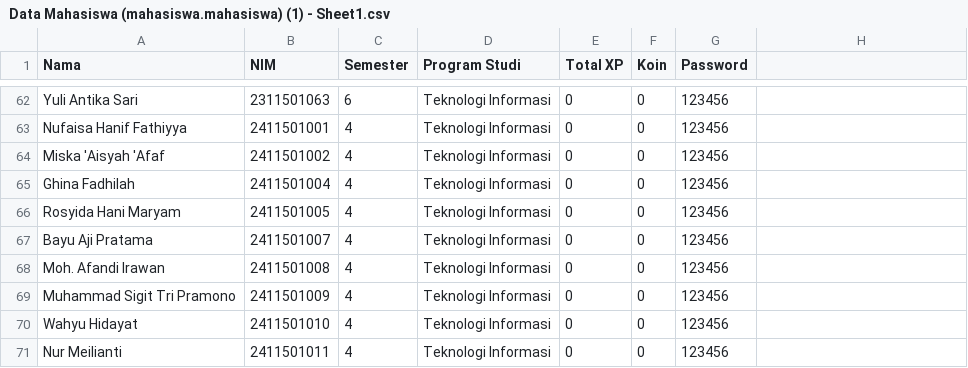
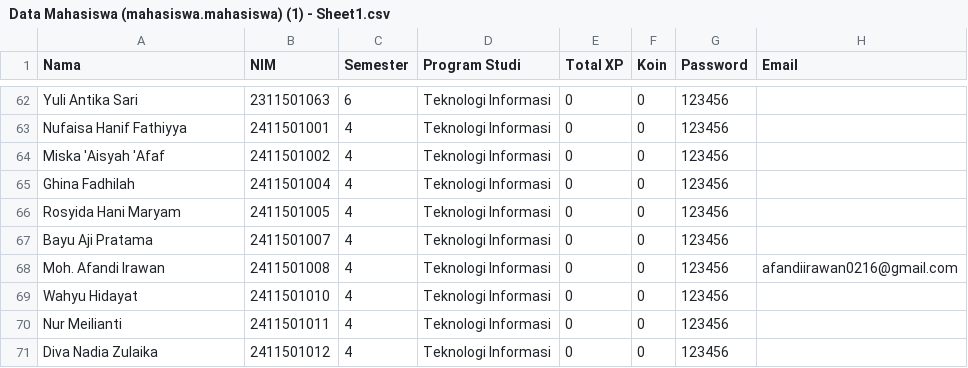
Before and after one commit to rosyidahani/Glass, a CSV file: Dataset/Data Mahasiswa (mahasiswa.mahasiswa) (1) - Sheet1.csv, drawn as a sheet; only a part is shown, gaps mark what is left out; the shorter side is filled out with more unchanged rows; the diff names each change by its address in the sheet, - before the commit and + after, or states it on an @@ line.

Commit message:
Merge: resolve conflict - keep email field from GitHub version

```diff
--- a/Dataset/Data Mahasiswa (mahasiswa.mahasiswa) (1) - Sheet1.csv
+++ b/Dataset/Data Mahasiswa (mahasiswa.mahasiswa) (1) - Sheet1.csv
-H1: (empty)
+H1: Email
-H68 (Email): (empty)
+H68 (Email): afandiirawan0216@gmail.com
-row 69: Muhammad Sigit Tri Pramono | 2411501009 | 4 | Teknologi Informasi | 0 | 0 | 123456
```
Also changed, not shown: 2 other files.
